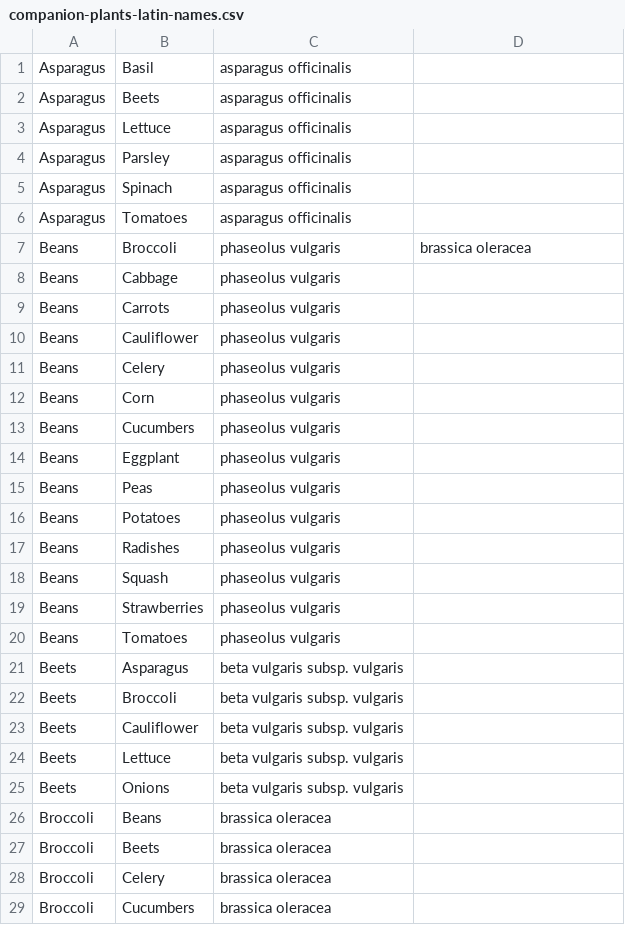
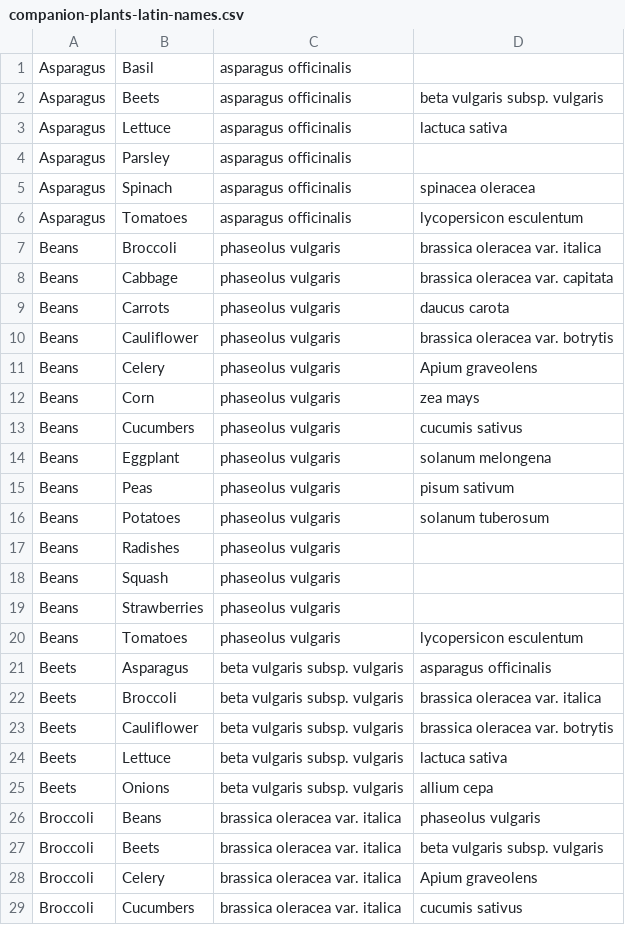
Before and after one commit to rdicharry/growify-angular-fork-20161129, a CSV file: php/util/companion-plants-latin-names.csv, drawn as a sheet; only a part is shown; the diff covers the shown part only.

Commit message:
added some missing latin names to companion and combative plant charts https://app.asana.com/0/201954860780444/213184219448263

```diff
--- a/php/util/companion-plants-latin-names.csv
+++ b/php/util/companion-plants-latin-names.csv
@@ -1,17 +1,17 @@
 Asparagus,Basil,asparagus officinalis,
-Asparagus,Beets,asparagus officinalis,
-Asparagus,Lettuce,asparagus officinalis,
+Asparagus,Beets,asparagus officinalis,beta vulgaris subsp. vulgaris
+Asparagus,Lettuce,asparagus officinalis,lactuca sativa
 Asparagus,Parsley,asparagus officinalis,
-Asparagus,Spinach,asparagus officinalis,
-Asparagus,Tomatoes,asparagus officinalis,
-Beans,Broccoli,phaseolus vulgaris,brassica oleracea
-Beans,Cabbage,phaseolus vulgaris,
-Beans,Carrots,phaseolus vulgaris,
-Beans,Cauliflower,phaseolus vulgaris,
-Beans,Celery,phaseolus vulgaris,
-Beans,Corn,phaseolus vulgaris,
-Beans,Cucumbers,phaseolus vulgaris,
-Beans,Eggplant,phaseolus vulgaris,
-Beans,Peas,phaseolus vulgaris,
-Beans,Potatoes,phaseolus vulgaris,
+Asparagus,Spinach,asparagus officinalis,spinacea oleracea
+Asparagus,Tomatoes,asparagus officinalis,lycopersicon esculentum
+Beans,Broccoli,phaseolus vulgaris,brassica oleracea var. italica
+Beans,Cabbage,phaseolus vulgaris,brassica oleracea var. capitata
+Beans,Carrots,phaseolus vulgaris,daucus carota
+Beans,Cauliflower,phaseolus vulgaris,brassica oleracea var. botrytis
+Beans,Celery,phaseolus vulgaris,Apium graveolens
+Beans,Corn,phaseolus vulgaris,zea mays
+Beans,Cucumbers,phaseolus vulgaris,cucumis sativus
+Beans,Eggplant,phaseolus vulgaris,solanum melongena
+Beans,Peas,phaseolus vulgaris,pisum sativum
+Beans,Potatoes,phaseolus vulgaris,solanum tuberosum
 Beans,Radishes,phaseolus vulgaris,
@@ -19,11 +19,11 @@ Beans,Squash,phaseolus vulgaris,
 Beans,Strawberries,phaseolus vulgaris,
-Beans,Tomatoes,phaseolus vulgaris,
-Beets,Asparagus,beta vulgaris subsp. vulgaris,
-Beets,Broccoli,beta vulgaris subsp. vulgaris,
-Beets,Cauliflower,beta vulgaris subsp. vulgaris,
-Beets,Lettuce,beta vulgaris subsp. vulgaris,
-Beets,Onions,beta vulgaris subsp. vulgaris,
-Broccoli,Beans,brassica oleracea,
-Broccoli,Beets,brassica oleracea,
-Broccoli,Celery,brassica oleracea,
-Broccoli,Cucumbers,brassica oleracea,
+Beans,Tomatoes,phaseolus vulgaris,lycopersicon esculentum
+Beets,Asparagus,beta vulgaris subsp. vulgaris,asparagus officinalis
+Beets,Broccoli,beta vulgaris subsp. vulgaris,brassica oleracea var. italica
+Beets,Cauliflower,beta vulgaris subsp. vulgaris,brassica oleracea var. botrytis
+Beets,Lettuce,beta vulgaris subsp. vulgaris,lactuca sativa
+Beets,Onions,beta vulgaris subsp. vulgaris,allium cepa
+Broccoli,Beans,brassica oleracea var. italica,phaseolus vulgaris
+Broccoli,Beets,brassica oleracea var. italica,beta vulgaris subsp. vulgaris
+Broccoli,Celery,brassica oleracea var. italica,Apium graveolens
+Broccoli,Cucumbers,brassica oleracea var. italica,cucumis sativus
```
Also changed, not shown: 142 edited cells elsewhere in this file, php/util/combative-plants-latin-names.csv.
